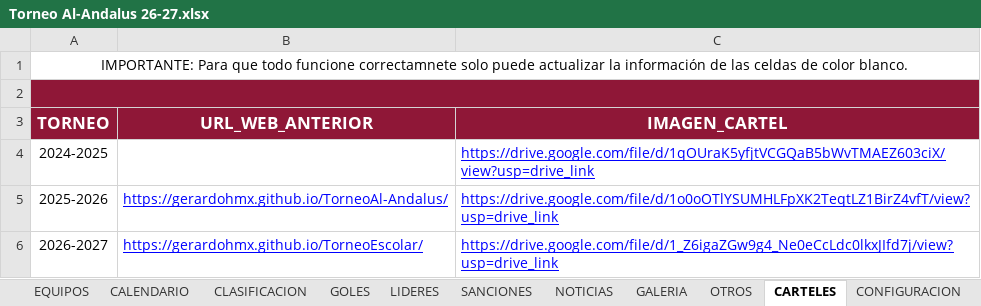
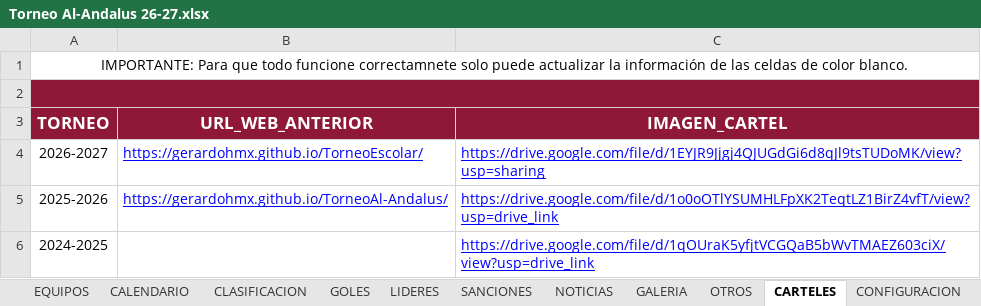
Before and after one commit to GerardoHMX/TorneoEscolar, an Excel workbook: Torneo Al-Andalus 26-27.xlsx, sheet CARTELES, drawn as a sheet; values as stored, in another font and other column widths than the file's, no borders; charts and pictures not drawn; removed rows and columns are numbered as before the commit, all else as after; the diff names each change by its address in the sheet, - before the commit and + after, or states it on an @@ line.

```diff
--- a/Torneo Al-Andalus 26-27.xlsx (sheet CARTELES)
+++ b/Torneo Al-Andalus 26-27.xlsx (sheet CARTELES)
+row 4: 2026-2027 | https://gerardohmx.github.io/TorneoEscolar/ | https://drive.google.com/file/d/1EYJR9Jjgj4QJUGdGi6d8qJl9tsTUDoMK/view?usp=sharing
-row 6: 2026-2027 | https://gerardohmx.github.io/TorneoEscolar/ | https://drive.google.com/file/d/1_Z6igaZGw9g4_Ne0eCcLdc0lkxJIfd7j/view?usp=drive_link
```
Also changed, not shown: sheet CLASIFICACION, sheet NOTICIAS, sheet EQUIPOS, sheet GALERIA, sheet CALENDARIO, sheet CONFIGURACION, formulas that keep their value.
